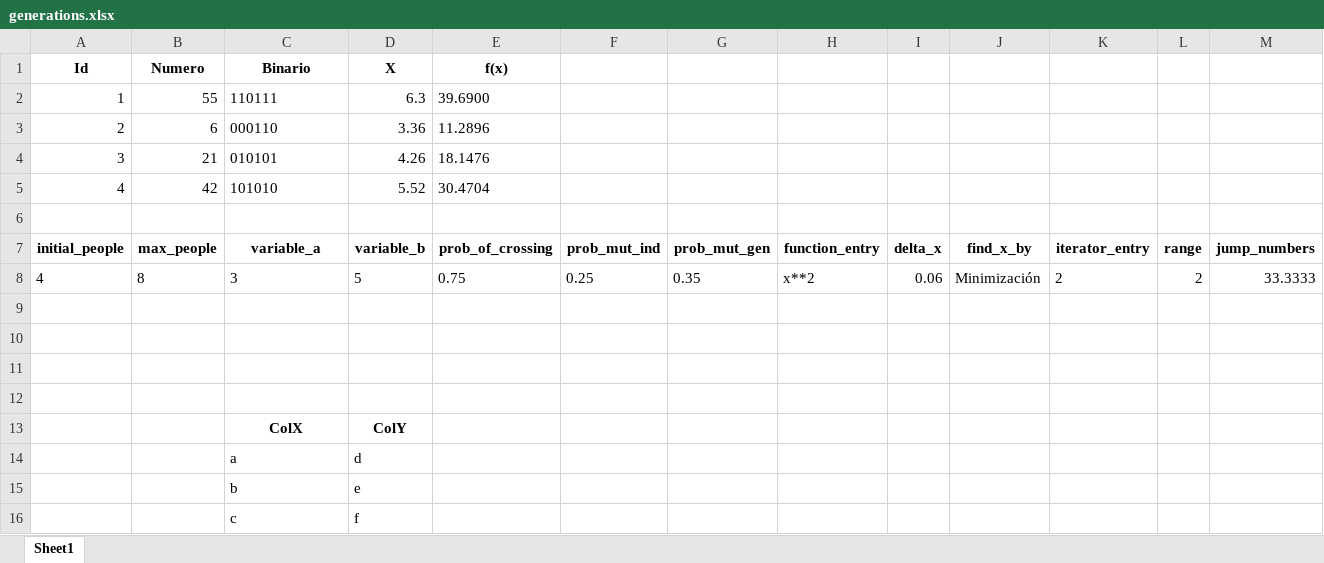
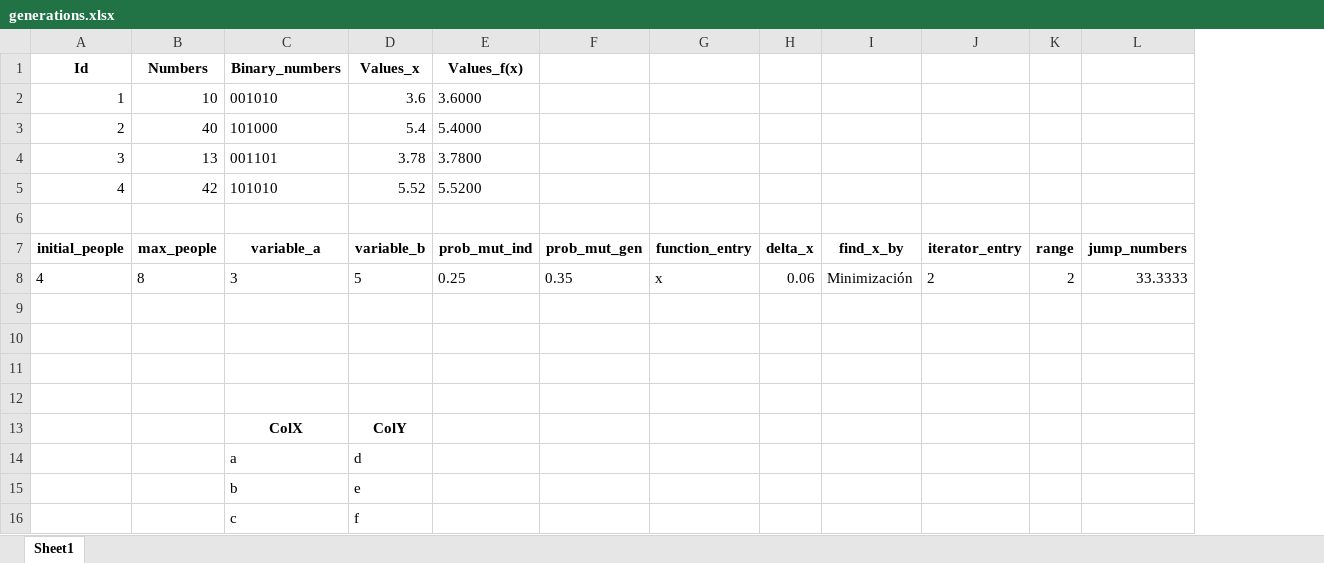
Before and after one commit to mauriciocastillo893/GENETIC_ALGORITHM, an Excel workbook: generations.xlsx, sheet Sheet1, drawn as a sheet; only a part is shown; values as stored, in another font and other column widths than the file's, no borders; removed rows and columns are numbered as before the commit, all else as after; rows hold the shown columns only; the diff names each change by its address in the sheet, - before the commit and + after, or states it on an @@ line.

```diff
--- a/generations.xlsx (sheet Sheet1)
+++ b/generations.xlsx (sheet Sheet1)
-column E (f(x)), rows 5-8: 30.4704 |  | prob_of_crossing | 0.75
-B1: Numero
+B1: Numbers
-C1: Binario
+C1: Binary_numbers
-D1: X
+D1: Values_x
-E1: (empty)
+E1: Values_f(x)
-row 2: 1 | 55 | 110111 | 6.3 | 39.6900
-row 3: 2 | 6 | 000110 | 3.36 | 11.2896
-row 4: 3 | 21 | 010101 | 4.26 | 18.1476
+row 2: 1 | 10 | 001010 | 3.6 | 3.6000
+row 3: 2 | 40 | 101000 | 5.4 | 5.4000
+row 4: 3 | 13 | 001101 | 3.78 | 3.7800
-E5 (Values_f(x)): (empty)
+E5 (Values_f(x)): 5.5200
-G8: x**2
+G8: x
```
Also changed, not shown: 4 other files.
